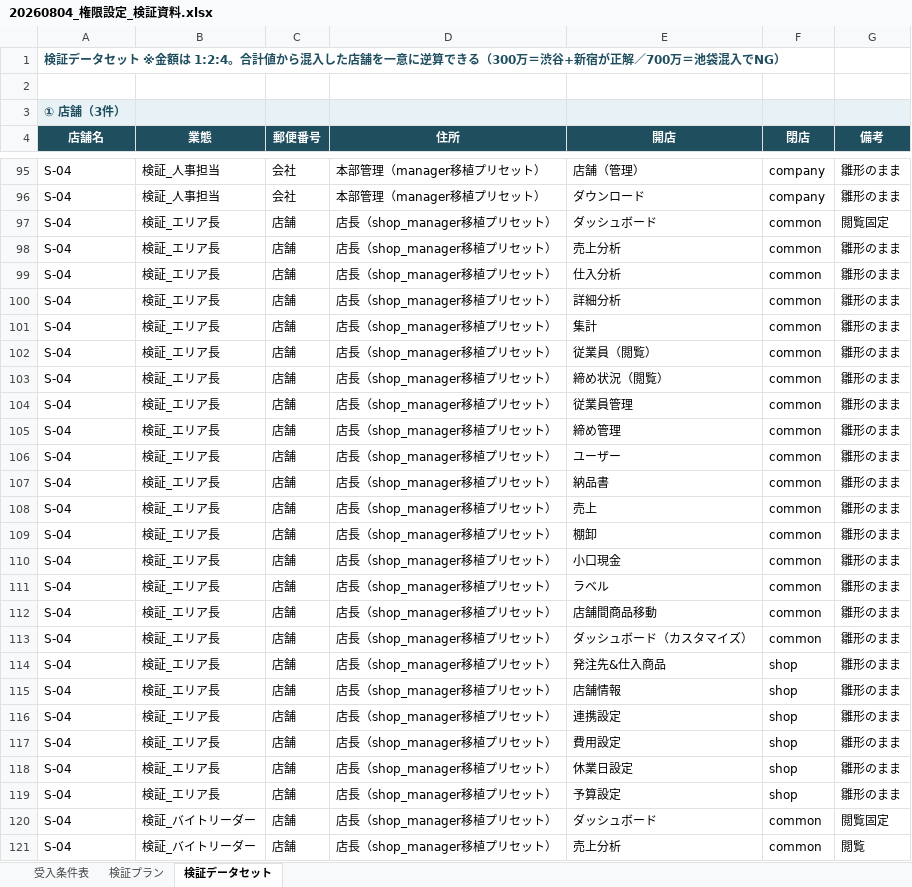
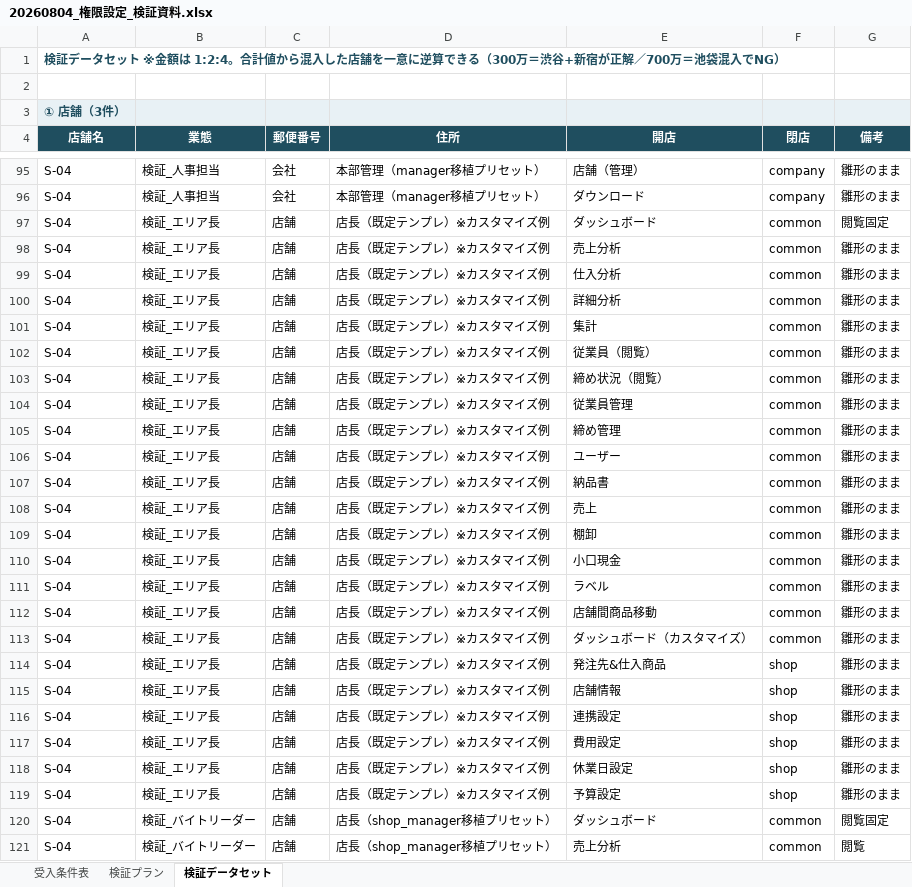
Before and after one commit to suguru789987/rakmy-permission-mock, an Excel workbook: 20260804_権限設定_検証資料.xlsx, sheet 検証データセット, drawn as a sheet; only a part is shown, gaps mark what is left out; values as stored, in another font and other column widths than the file's, no borders; the diff covers the shown part only; the diff names each change by its address in the sheet, - before the commit and + after, or states it on an @@ line.

```diff
--- a/20260804_権限設定_検証資料.xlsx (sheet 検証データセット)
+++ b/20260804_権限設定_検証資料.xlsx (sheet 検証データセット)
-D97:D119 (住所): 店長（shop_manager移植プリセット）
+D97:D119 (住所): 店長（既定テンプレ）※カスタマイズ例
```
Also changed, not shown: 3 edited cells elsewhere in this sheet, sheet 検証プラン, 3 other files.
